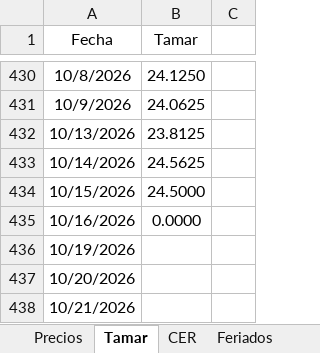
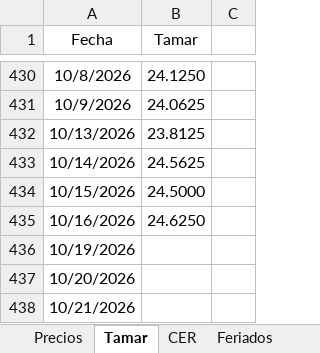
Before and after one commit to rmina98/Forwards, an Excel workbook: Inputs FW.xlsx, sheet Tamar, drawn as a sheet; only a part is shown, gaps mark what is left out; values as stored, in another font and other column widths than the file's, no borders; the diff names each change by its address in the sheet, - before the commit and + after, or states it on an @@ line.

Commit message:
Add files via upload

```diff
--- a/Inputs FW.xlsx (sheet Tamar)
+++ b/Inputs FW.xlsx (sheet Tamar)
-B435 (Tamar): 0.0000
+B435 (Tamar): 24.6250
```
Also changed, not shown: sheet Lecaps.
